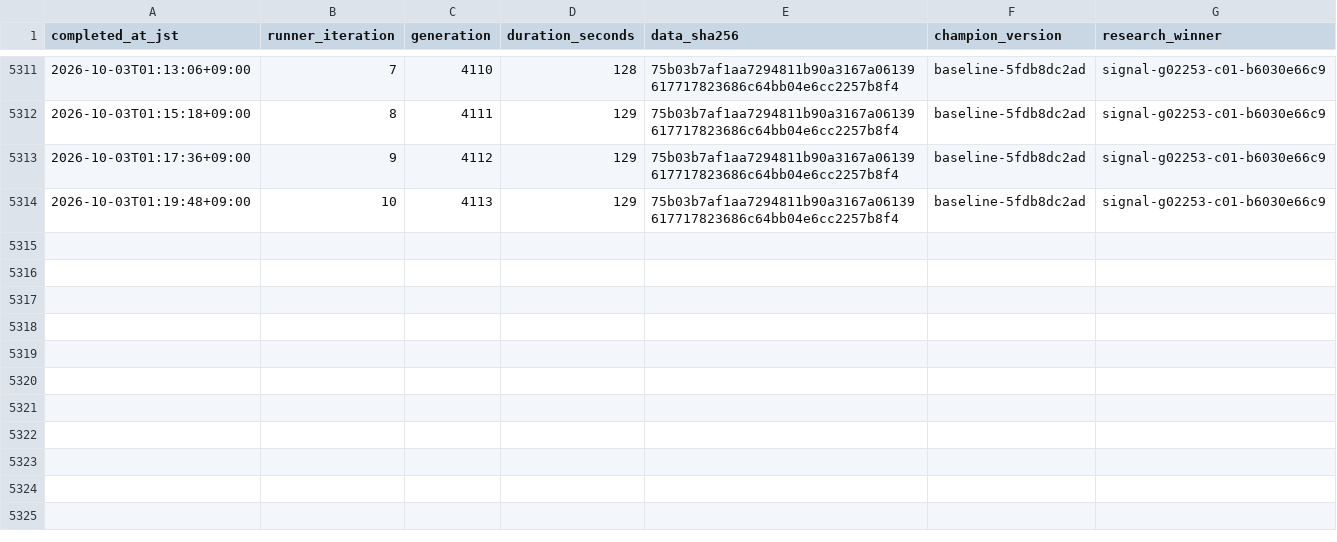
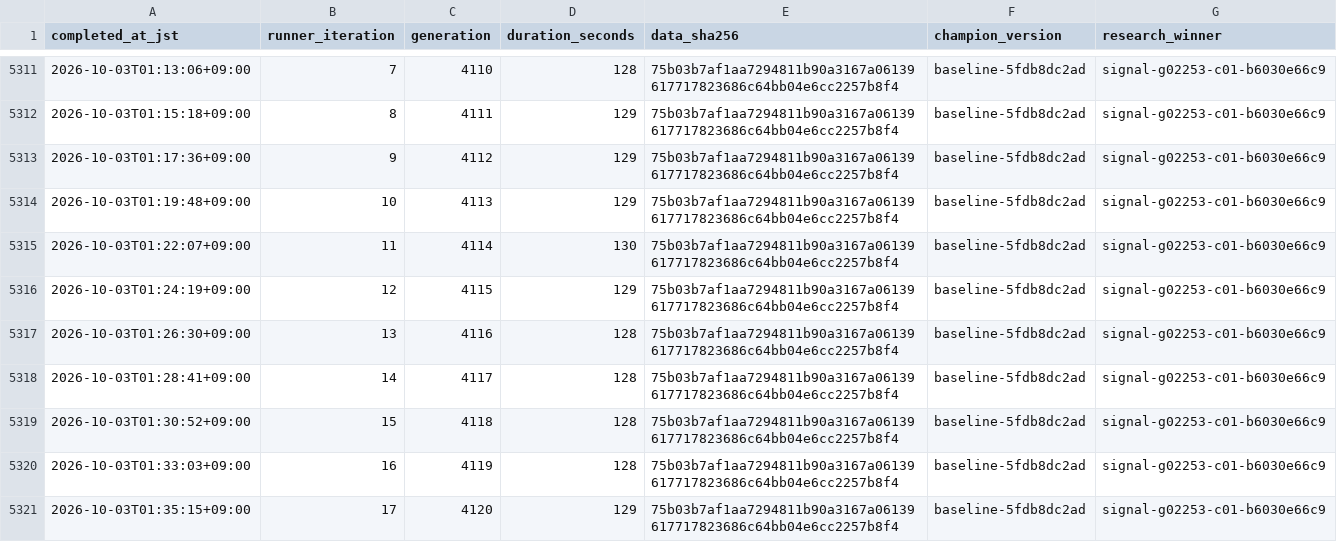
Before and after one commit to Joker7822/LOTO7_AI_AGENT, a CSV file: loto7_agent_output/execution_metrics.csv, drawn as a sheet; only a part is shown, gaps mark what is left out; the diff names each change by its address in the sheet, - before the commit and + after, or states it on an @@ line.

```diff
--- a/loto7_agent_output/execution_metrics.csv
+++ b/loto7_agent_output/execution_metrics.csv
+row 5315: 2026-10-03T01:22:07+09:00 | 11 | 4114 | 130 | 75b03b7af1aa7294811b90a3167a06139617717823686c64bb04e6cc2257b8f4 | baseline-5fdb8dc2ad | signal-g02253-c01-b6030e66c9
+row 5316: 2026-10-03T01:24:19+09:00 | 12 | 4115 | 129 | 75b03b7af1aa7294811b90a3167a06139617717823686c64bb04e6cc2257b8f4 | baseline-5fdb8dc2ad | signal-g02253-c01-b6030e66c9
+row 5317: 2026-10-03T01:26:30+09:00 | 13 | 4116 | 128 | 75b03b7af1aa7294811b90a3167a06139617717823686c64bb04e6cc2257b8f4 | baseline-5fdb8dc2ad | signal-g02253-c01-b6030e66c9
+row 5318: 2026-10-03T01:28:41+09:00 | 14 | 4117 | 128 | 75b03b7af1aa7294811b90a3167a06139617717823686c64bb04e6cc2257b8f4 | baseline-5fdb8dc2ad | signal-g02253-c01-b6030e66c9
+row 5319: 2026-10-03T01:30:52+09:00 | 15 | 4118 | 128 | 75b03b7af1aa7294811b90a3167a06139617717823686c64bb04e6cc2257b8f4 | baseline-5fdb8dc2ad | signal-g02253-c01-b6030e66c9
+row 5320: 2026-10-03T01:33:03+09:00 | 16 | 4119 | 128 | 75b03b7af1aa7294811b90a3167a06139617717823686c64bb04e6cc2257b8f4 | baseline-5fdb8dc2ad | signal-g02253-c01-b6030e66c9
+row 5321: 2026-10-03T01:35:15+09:00 | 17 | 4120 | 129 | 75b03b7af1aa7294811b90a3167a06139617717823686c64bb04e6cc2257b8f4 | baseline-5fdb8dc2ad | signal-g02253-c01-b6030e66c9
```
Also changed, not shown: loto7_agent_output/prediction_history.csv, 16 other files.
